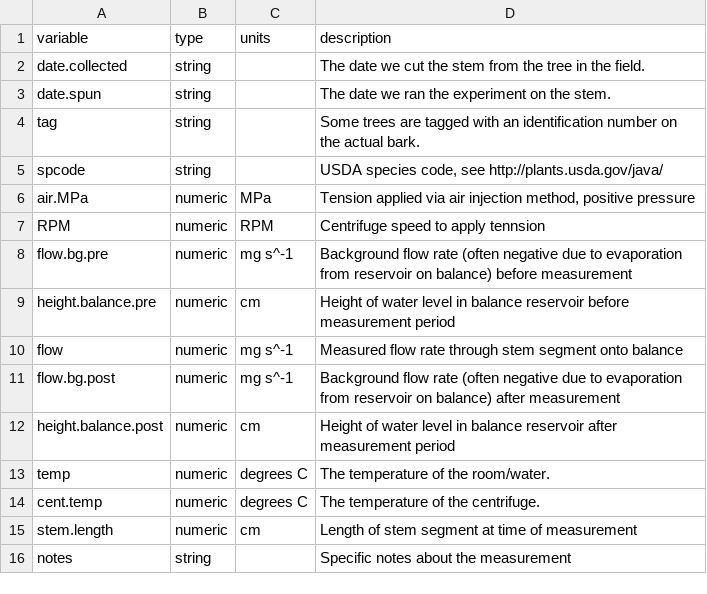
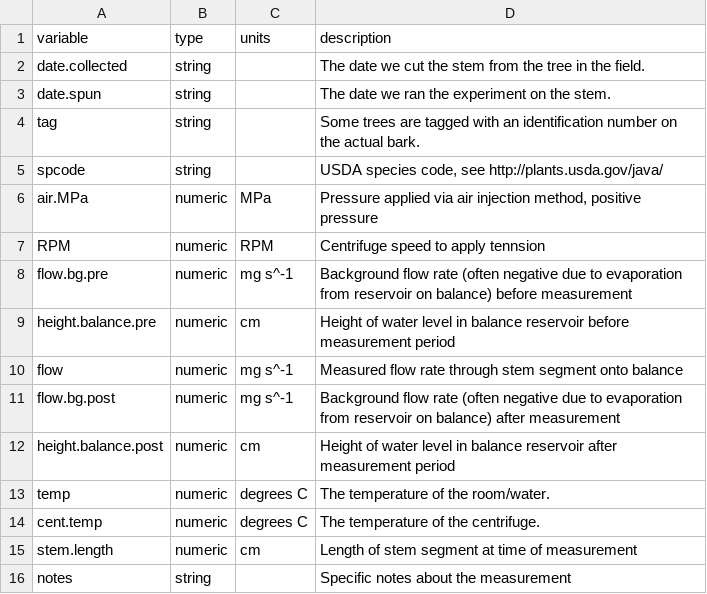
Before and after one commit to schwilklab/CSC-sky-island-forest, a CSV file: data/conductance/csc-trees-curves-metadata.csv, drawn as a sheet.

```diff
--- a/data/conductance/csc-trees-curves-metadata.csv
+++ b/data/conductance/csc-trees-curves-metadata.csv
@@ -5,3 +5,3 @@ tag,string,,Some trees are tagged with an identification number on the actual ba
 spcode,string,,"USDA species code, see http://plants.usda.gov/java/"
-air.MPa,numeric,MPa,"Tension applied via air injection method, positive pressure"
+air.MPa,numeric,MPa,"Pressure applied via air injection method, positive pressure"
 RPM,numeric,RPM,Centrifuge speed to apply tennsion
```
Also changed, not shown: data/conductance/csc-trees-curves.csv, 1 other file.
